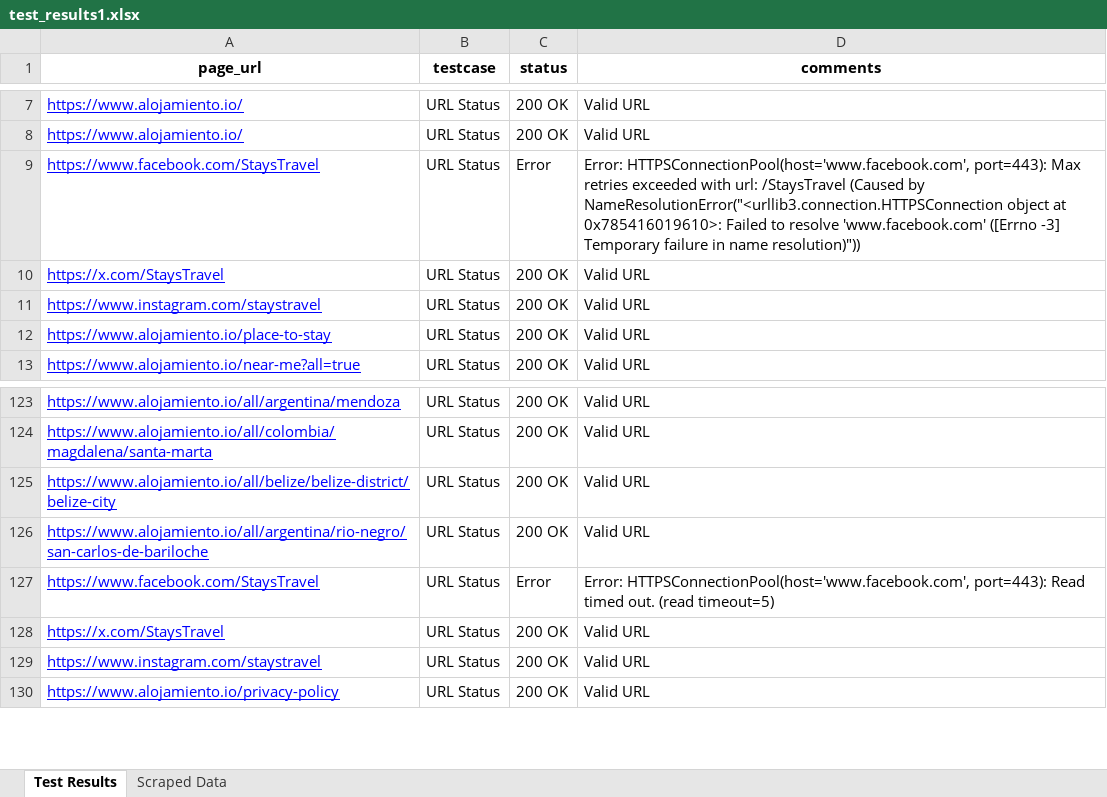
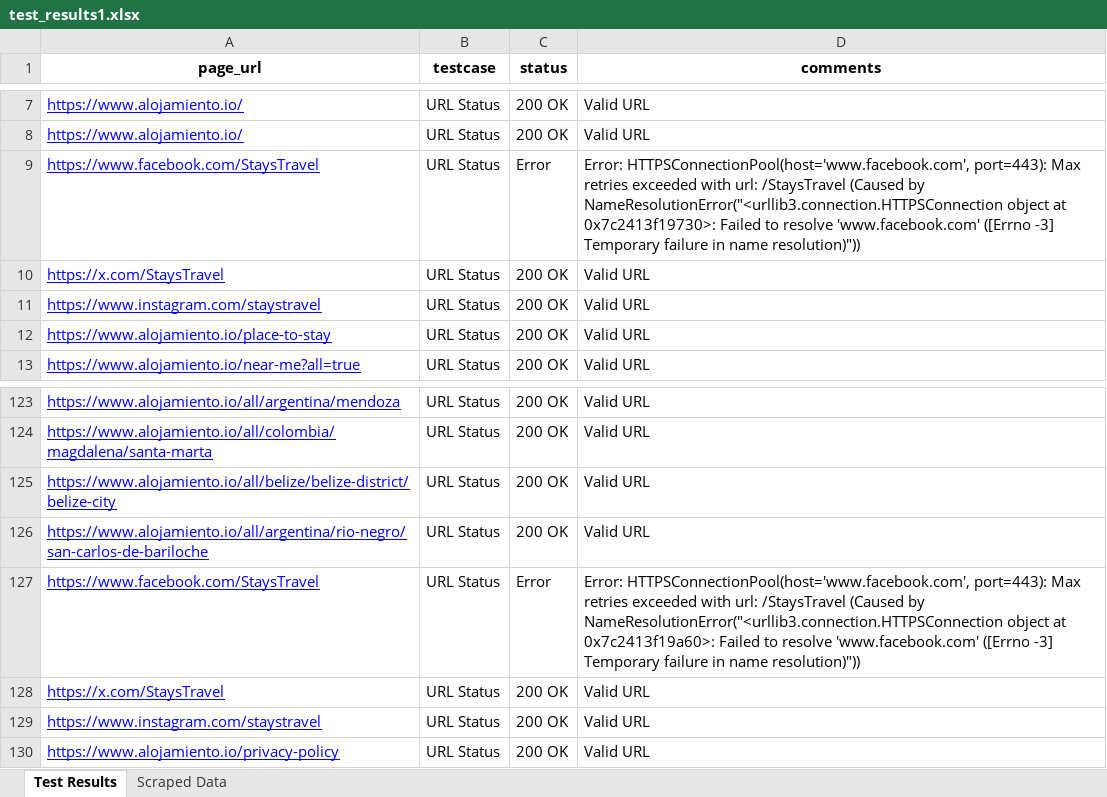
Before and after one commit to siam29/selenium, an Excel workbook: test_results1.xlsx, sheet Test Results, drawn as a sheet; only a part is shown, gaps mark what is left out; values as stored, in another font and other column widths than the file's, no borders; the diff covers the shown part only; the diff names each change by its address in the sheet, - before the commit and + after, or states it on an @@ line.

```diff
--- a/test_results1.xlsx (sheet Test Results)
+++ b/test_results1.xlsx (sheet Test Results)
-D9 (comments): …object at 0x785416019610>: Failed to…
+D9 (comments): …object at 0x7c2413f19730>: Failed to…
-D127 (comments): …HTTPSConnectionPool(host='www.facebook.com', port=443): Read timed out. (read timeout=5)
+D127 (comments): …HTTPSConnectionPool(host='www.facebook.com', port=443): Max retries exceeded with url: /StaysTravel (Caused by NameResolutionError("<urllib3.connection.HTTPSConnection object at 0x7c2413f19a60>: Failed to resolve 'www.facebook.com' ([Errno -3] Temporary failure in name resolution)"))
```
Also changed, not shown: 9 moved rows and 8 edited cells elsewhere in this sheet, 3 other files.
